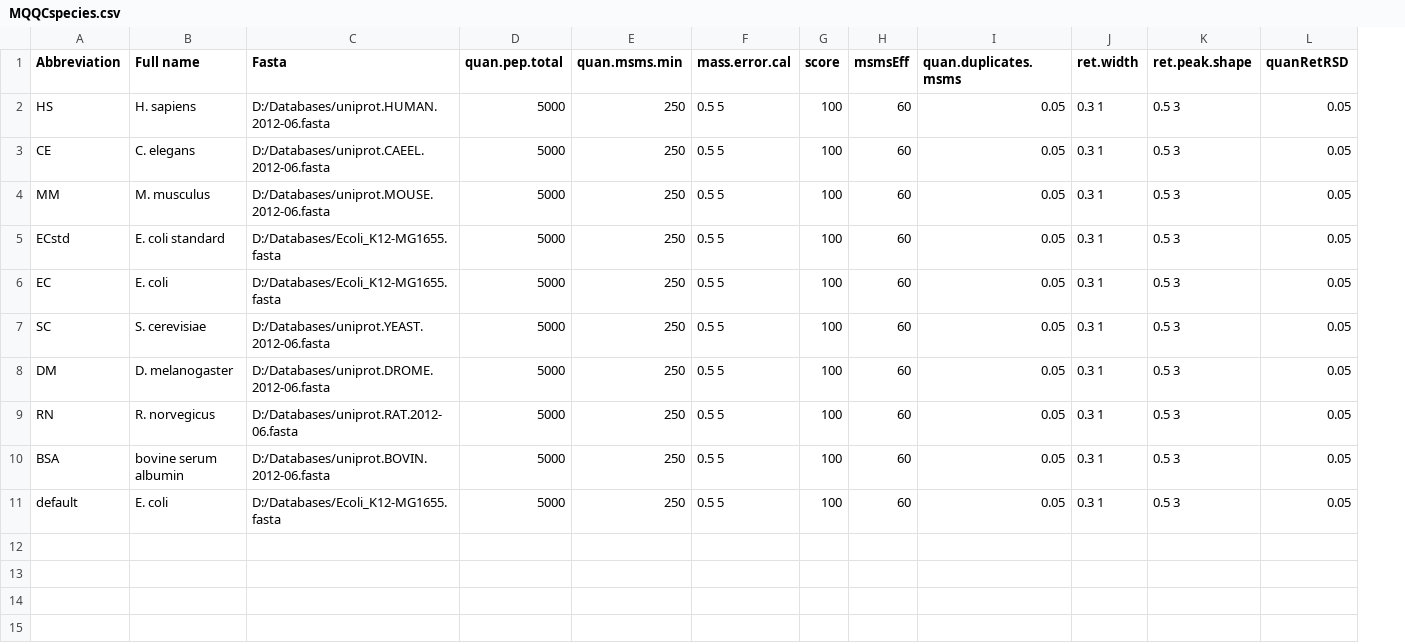
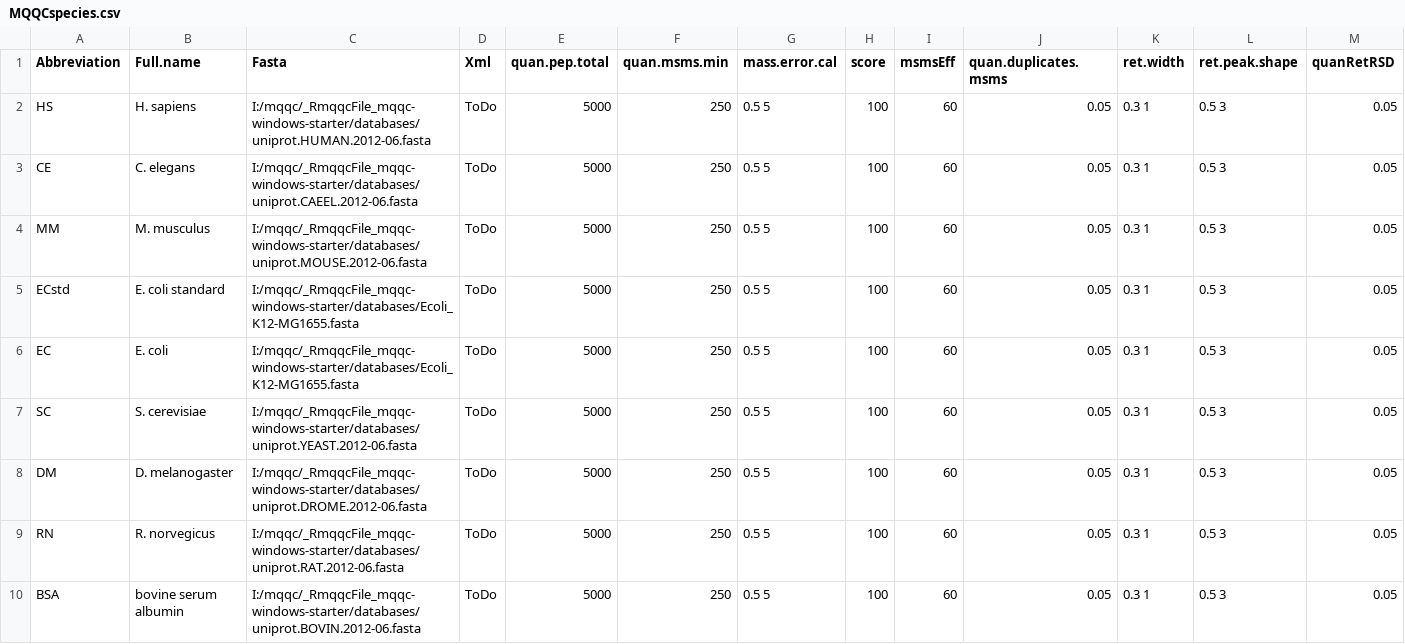
Before and after one commit to r-forge/mqqc, a CSV file: pkg/data/MQQCspecies.csv, drawn as a sheet; only a part is shown; removed rows and columns are numbered as before the commit, all else as after; rows hold the shown columns only; the diff names each change by its address in the sheet, - before the commit and + after, or states it on an @@ line.

Commit message:
mail is working
git-svn-id: svn://svn.r-forge.r-project.org/svnroot/mqqc@82 edb9625f-4e0d-4859-8d74-9fd3b1da38cb

```diff
--- a/pkg/data/MQQCspecies.csv
+++ b/pkg/data/MQQCspecies.csv
+column D (Xml), rows 2-10: all ToDo
-B1: Full name
+B1: Full.name
-C2 (Fasta): D:/Databases/uniprot.HUMAN.2012-06.fasta
+C2 (Fasta): I:/mqqc/_RmqqcFile_mqqc-windows-starter/databases/uniprot.HUMAN.2012-06.fasta
-C3 (Fasta): D:/Databases/uniprot.CAEEL.2012-06.fasta
+C3 (Fasta): I:/mqqc/_RmqqcFile_mqqc-windows-starter/databases/uniprot.CAEEL.2012-06.fasta
-C4 (Fasta): D:/Databases/uniprot.MOUSE.2012-06.fasta
+C4 (Fasta): I:/mqqc/_RmqqcFile_mqqc-windows-starter/databases/uniprot.MOUSE.2012-06.fasta
-C5:C6 (Fasta): D:/Databases/Ecoli_K12-MG1655.fasta
+C5:C6 (Fasta): I:/mqqc/_RmqqcFile_mqqc-windows-starter/databases/Ecoli_K12-MG1655.fasta
-C7 (Fasta): D:/Databases/uniprot.YEAST.2012-06.fasta
+C7 (Fasta): I:/mqqc/_RmqqcFile_mqqc-windows-starter/databases/uniprot.YEAST.2012-06.fasta
-C8 (Fasta): D:/Databases/uniprot.DROME.2012-06.fasta
+C8 (Fasta): I:/mqqc/_RmqqcFile_mqqc-windows-starter/databases/uniprot.DROME.2012-06.fasta
-C9 (Fasta): D:/Databases/uniprot.RAT.2012-06.fasta
+C9 (Fasta): I:/mqqc/_RmqqcFile_mqqc-windows-starter/databases/uniprot.RAT.2012-06.fasta
-C10 (Fasta): D:/Databases/uniprot.BOVIN.2012-06.fasta
+C10 (Fasta): I:/mqqc/_RmqqcFile_mqqc-windows-starter/databases/uniprot.BOVIN.2012-06.fasta
-row 11: default | E. coli | D:/Databases/Ecoli_K12-MG1655.fasta | 5000 | 250 | 0.5 5 | 100 | 60 | 0.05 | 0.3 1 | 0.5 3 | 0.05
```
Also changed, not shown: 20 other files.
